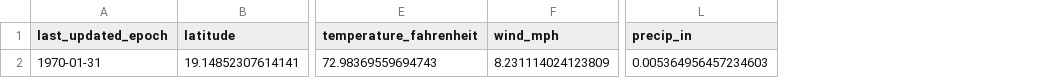
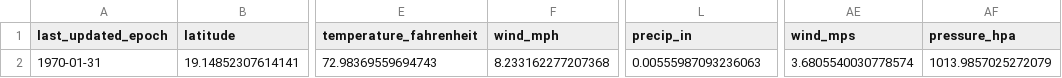
Before and after one commit to soumyamanjeti59/climatescope-project, a CSV file: data/processed/monthly_avg.csv, drawn as a sheet; only a part is shown, gaps mark what is left out; the diff names each change by its address in the sheet, - before the commit and + after, or states it on an @@ line.

Commit message:
Added exception handling and improvements to data inspection & cleaning scripts

```diff
--- a/data/processed/monthly_avg.csv
+++ b/data/processed/monthly_avg.csv
+column AE (wind_mps), row 2: 3.6805540030778574
+column AF (pressure_hpa), row 2: 1013.9857025272079
-F2 (wind_mph): 8.231114024123809
+F2 (wind_mph): 8.233162277207368
-L2 (precip_in): 0.005364956457234603
+L2 (precip_in): 0.00555987093236063
```
Also changed, not shown: 2 other files.
